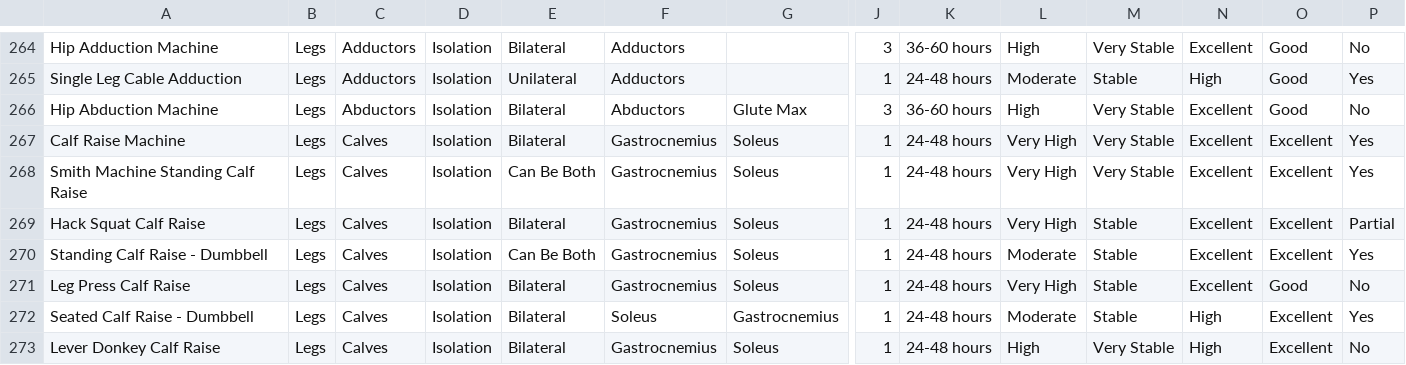
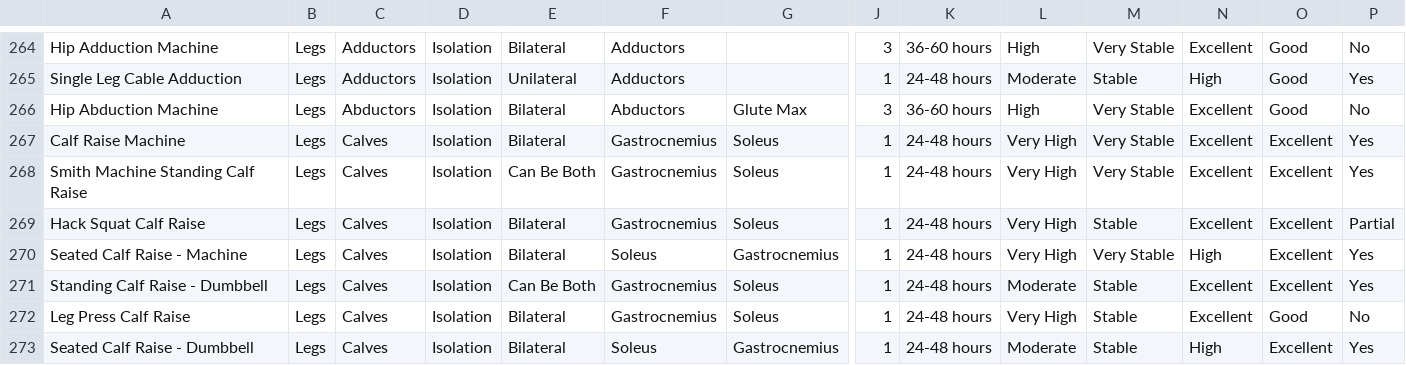
Before and after one commit to Hanibsh/fitness-website, a CSV file: data/professional_hypertrophy_db_v4.csv, drawn as a sheet; only a part is shown, gaps mark what is left out; the shorter side is filled out with more unchanged rows; rows hold the shown columns only; the diff names each change by its address in the sheet, - before the commit and + after, or states it on an @@ line.

```diff
--- a/data/professional_hypertrophy_db_v4.csv
+++ b/data/professional_hypertrophy_db_v4.csv
+row 270: Seated Calf Raise - Machine | Legs | Calves | Isolation | Bilateral | Soleus | Gastrocnemius | 1 | 24-48 hours | Very High | Very Stable | High | Excellent | Yes
```
Also changed, not shown: 1 other file.
